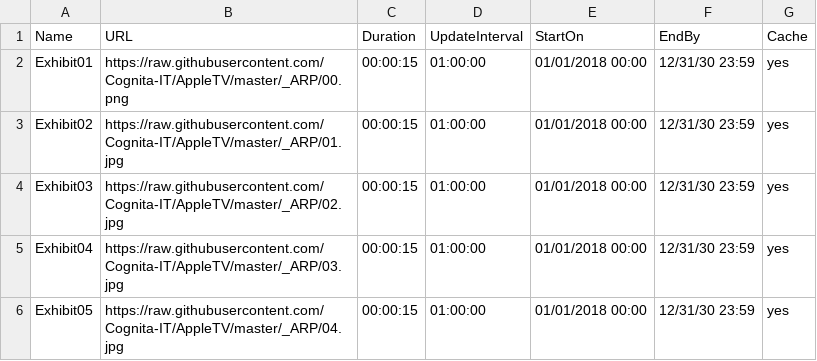
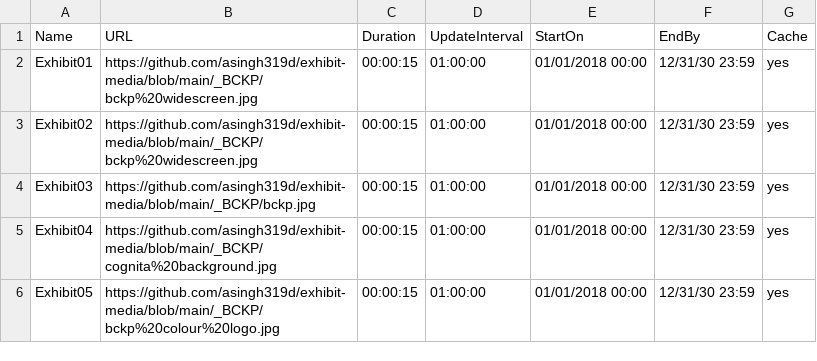
Before and after one commit to Aman319c/AppleTV, a CSV file: bckp-reception.csv, drawn as a sheet.

```diff
--- a/bckp-reception.csv
+++ b/bckp-reception.csv
@@ -1,6 +1,6 @@
 Name,URL,Duration,UpdateInterval,StartOn,EndBy,Cache
-Exhibit01,https://raw.githubusercontent.com/Cognita-IT/AppleTV/master/_ARP/00.png,00:00:15,01:00:00,01/01/2018 00:00,12/31/30 23:59,yes
-Exhibit02,https://raw.githubusercontent.com/Cognita-IT/AppleTV/master/_ARP/01.jpg,00:00:15,01:00:00,01/01/2018 00:00,12/31/30 23:59,yes
-Exhibit03,https://raw.githubusercontent.com/Cognita-IT/AppleTV/master/_ARP/02.jpg,00:00:15,01:00:00,01/01/2018 00:00,12/31/30 23:59,yes
-Exhibit04,https://raw.githubusercontent.com/Cognita-IT/AppleTV/master/_ARP/03.jpg,00:00:15,01:00:00,01/01/2018 00:00,12/31/30 23:59,yes
-Exhibit05,https://raw.githubusercontent.com/Cognita-IT/AppleTV/master/_ARP/04.jpg,00:00:15,01:00:00,01/01/2018 00:00,12/31/30 23:59,yes
+Exhibit01,https://github.com/asingh319d/exhibit-media/blob/main/_BCKP/bckp%20widescreen.jpg,00:00:15,01:00:00,01/01/2018 00:00,12/31/30 23:59,yes
+Exhibit02,https://github.com/asingh319d/exhibit-media/blob/main/_BCKP/bckp%20widescreen.jpg,00:00:15,01:00:00,01/01/2018 00:00,12/31/30 23:59,yes
+Exhibit03,https://github.com/asingh319d/exhibit-media/blob/main/_BCKP/bckp.jpg,00:00:15,01:00:00,01/01/2018 00:00,12/31/30 23:59,yes
+Exhibit04,https://github.com/asingh319d/exhibit-media/blob/main/_BCKP/cognita%20background.jpg,00:00:15,01:00:00,01/01/2018 00:00,12/31/30 23:59,yes
+Exhibit05,https://github.com/asingh319d/exhibit-media/blob/main/_BCKP/bckp%20colour%20logo.jpg,00:00:15,01:00:00,01/01/2018 00:00,12/31/30 23:59,yes
```
Also changed, not shown: 4 other files.
